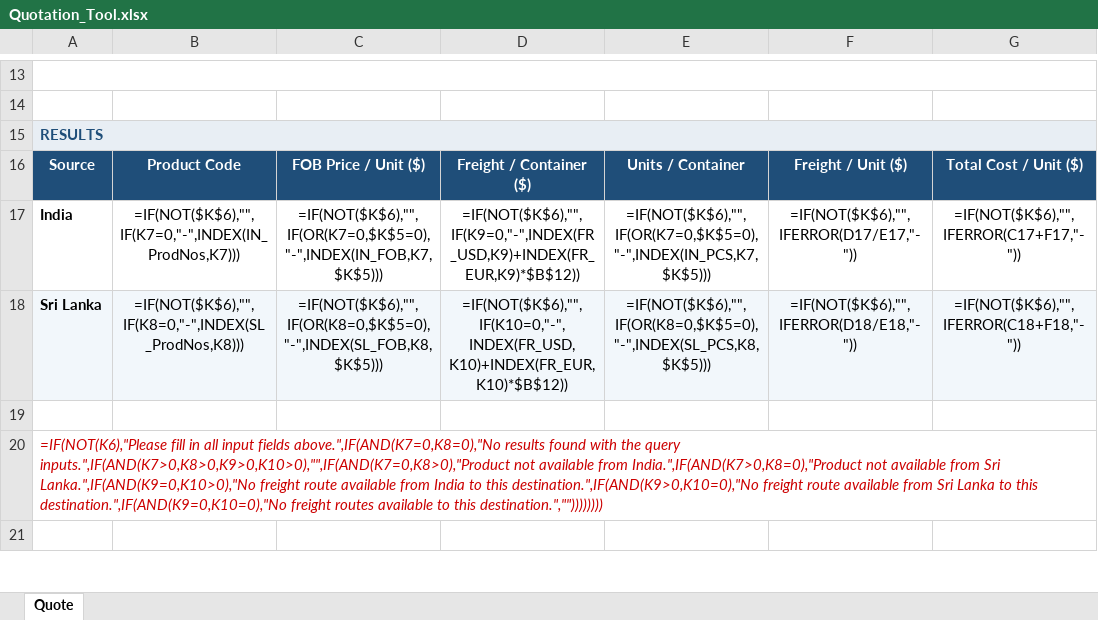
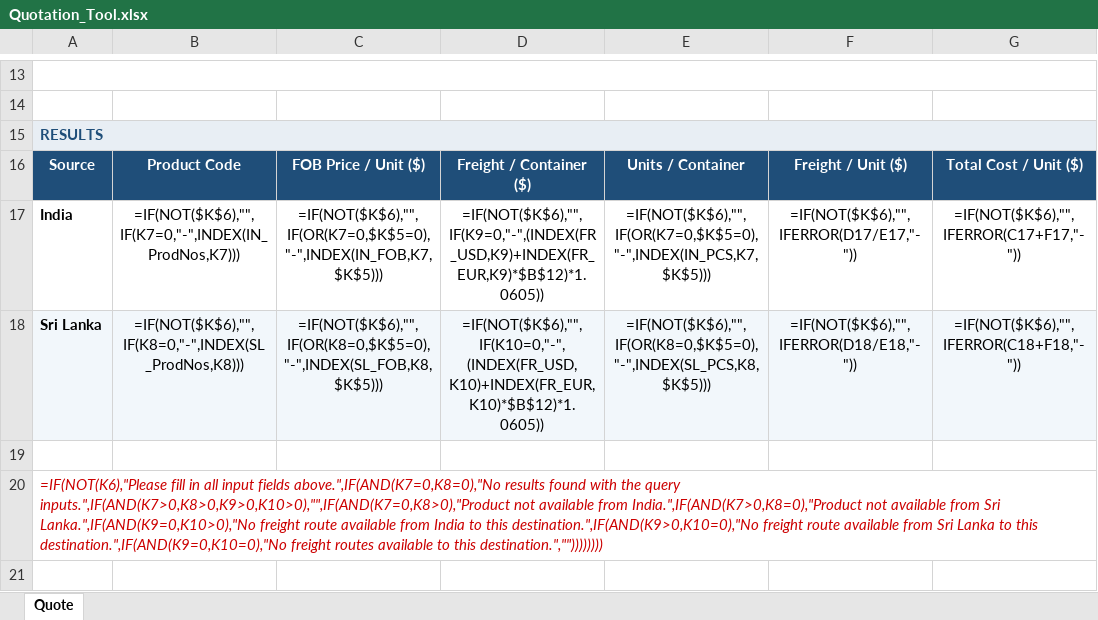
Before and after one commit to ajnobre/tomer_excel-route-cost, an Excel workbook: Quotation_Tool.xlsx, sheet Quote, drawn as a sheet; only a part is shown, gaps mark what is left out; values as stored, in another font and other column widths than the file's, no borders; formulas without a stored value are shown as written; conditional formats not drawn; the diff names each change by its address in the sheet, - before the commit and + after, or states it on an @@ line.

```diff
--- a/Quotation_Tool.xlsx (sheet Quote)
+++ b/Quotation_Tool.xlsx (sheet Quote)
-D17: =IF(NOT($K$6),"",IF(K9=0,"-",INDEX(FR_USD,K9)+INDEX(FR_EUR,K9)*$B$12))
+D17: =IF(NOT($K$6),"",IF(K9=0,"-",(INDEX(FR_USD,K9)+INDEX(FR_EUR,K9)*$B$12)*1.0605))
-D18: =IF(NOT($K$6),"",IF(K10=0,"-",INDEX(FR_USD,K10)+INDEX(FR_EUR,K10)*$B$12))
+D18: =IF(NOT($K$6),"",IF(K10=0,"-",(INDEX(FR_USD,K10)+INDEX(FR_EUR,K10)*$B$12)*1.0605))
```
Also changed, not shown: 2 other files.
